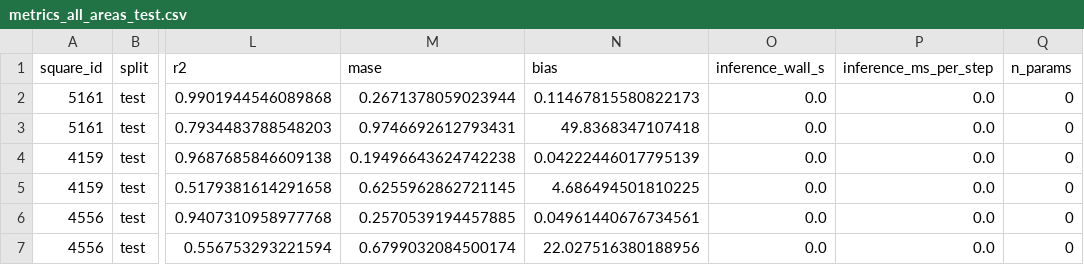
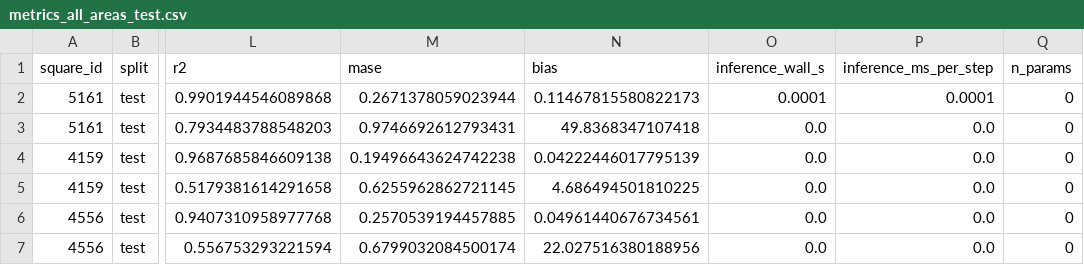
Before and after one commit to Hassan-Adelani-Luqman/milan-traffic-forecasting, a CSV file: results/tables/metrics_all_areas_test.csv, drawn as a sheet; only a part is shown, gaps mark what is left out; the diff names each change by its address in the sheet, - before the commit and + after, or states it on an @@ line.

```diff
--- a/results/tables/metrics_all_areas_test.csv
+++ b/results/tables/metrics_all_areas_test.csv
-O2 (inference_wall_s): 0.0
+O2 (inference_wall_s): 0.0001
-P2 (inference_ms_per_step): 0.0
+P2 (inference_ms_per_step): 0.0001
```
Also changed, not shown: results/tables/metrics_area_5161_test.csv, 3 other files.
